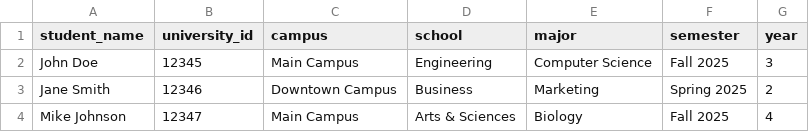
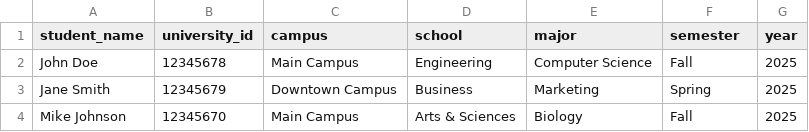
Before and after one commit to Mohammad-Al-Bast/EDUadmin-backend, a CSV file: public/templates/students_template.csv, drawn as a sheet.

Commit message:
Remove deprecated test scripts and files related to user creation, import validation, and API testing. Update student template CSV format for consistency. Clean up unused debugging scripts for course import and authentication testing.

```diff
--- a/public/templates/students_template.csv
+++ b/public/templates/students_template.csv
@@ -1,4 +1,4 @@
 student_name,university_id,campus,school,major,semester,year
-John Doe,12345,Main Campus,Engineering,Computer Science,Fall 2025,3
-Jane Smith,12346,Downtown Campus,Business,Marketing,Spring 2025,2
-Mike Johnson,12347,Main Campus,Arts & Sciences,Biology,Fall 2025,4
+John Doe,12345678,Main Campus,Engineering,Computer Science,Fall,2025
+Jane Smith,12345679,Downtown Campus,Business,Marketing,Spring,2025
+Mike Johnson,12345670,Main Campus,Arts & Sciences,Biology,Fall,2025
```
Also changed, not shown: 17 other files.
